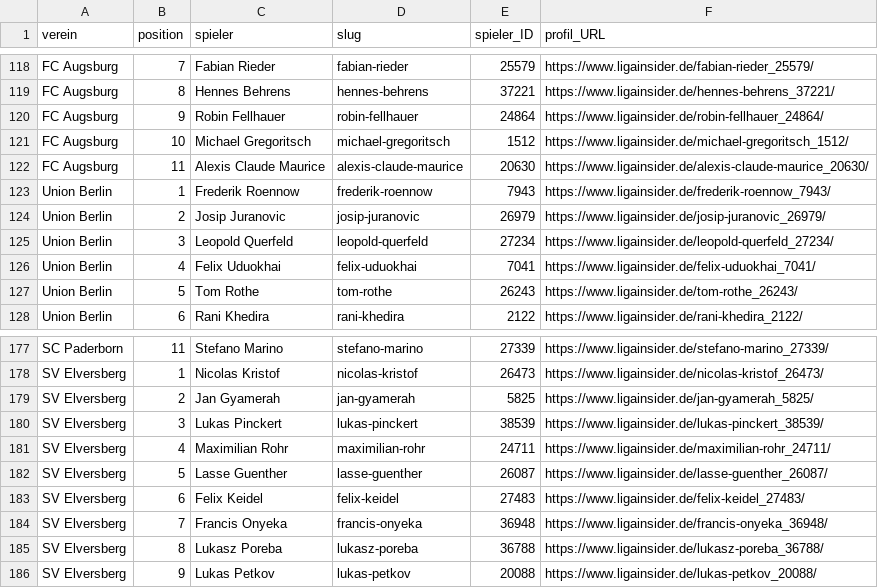
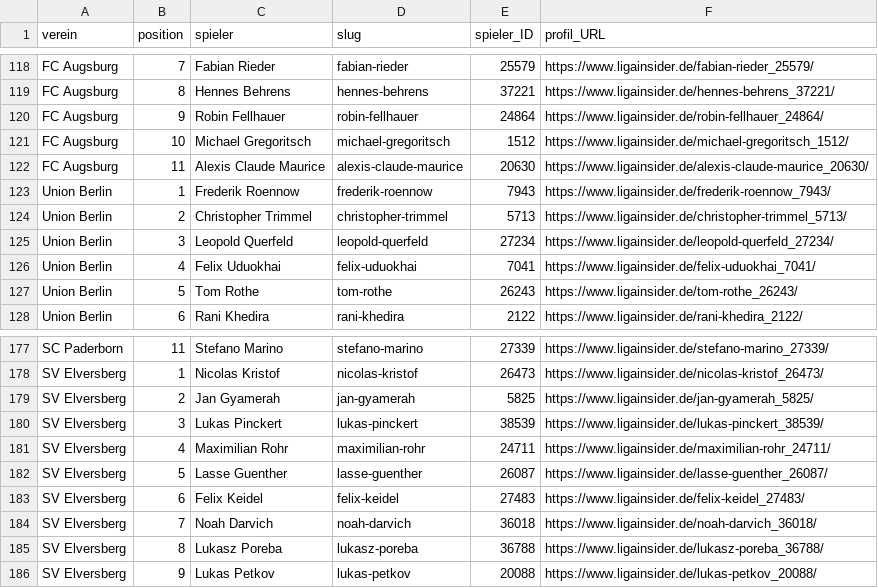
Before and after one commit to robb1302/kickbase-ai, a CSV file: data/matchday/bundesliga_startelf.csv, drawn as a sheet; only a part is shown, gaps mark what is left out; removed rows and columns are numbered as before the commit, all else as after; the diff names each change by its address in the sheet, - before the commit and + after, or states it on an @@ line.

```diff
--- a/data/matchday/bundesliga_startelf.csv
+++ b/data/matchday/bundesliga_startelf.csv
-row 124: Union Berlin | 2 | Josip Juranovic | josip-juranovic | 26979 | https://www.ligainsider.de/josip-juranovic_26979/
+row 124: Union Berlin | 2 | Christopher Trimmel | christopher-trimmel | 5713 | https://www.ligainsider.de/christopher-trimmel_5713/
-row 184: SV Elversberg | 7 | Francis Onyeka | francis-onyeka | 36948 | https://www.ligainsider.de/francis-onyeka_36948/
+row 184: SV Elversberg | 7 | Noah Darvich | noah-darvich | 36018 | https://www.ligainsider.de/noah-darvich_36018/
```
Also changed, not shown: data/final/final.csv.
